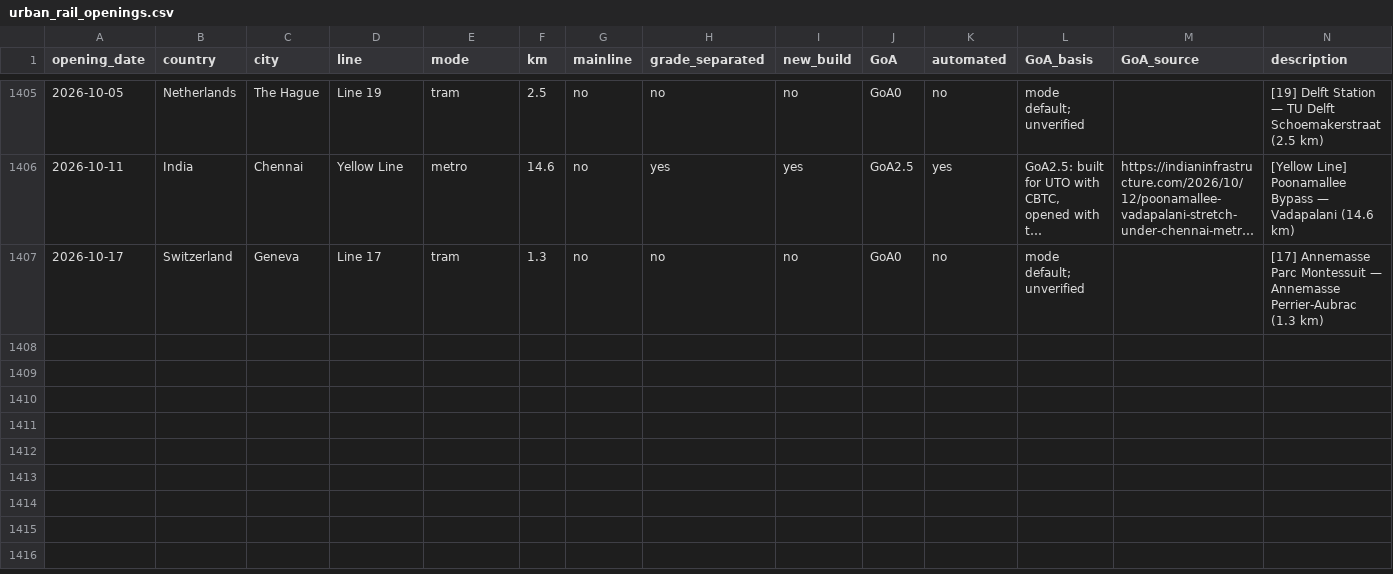
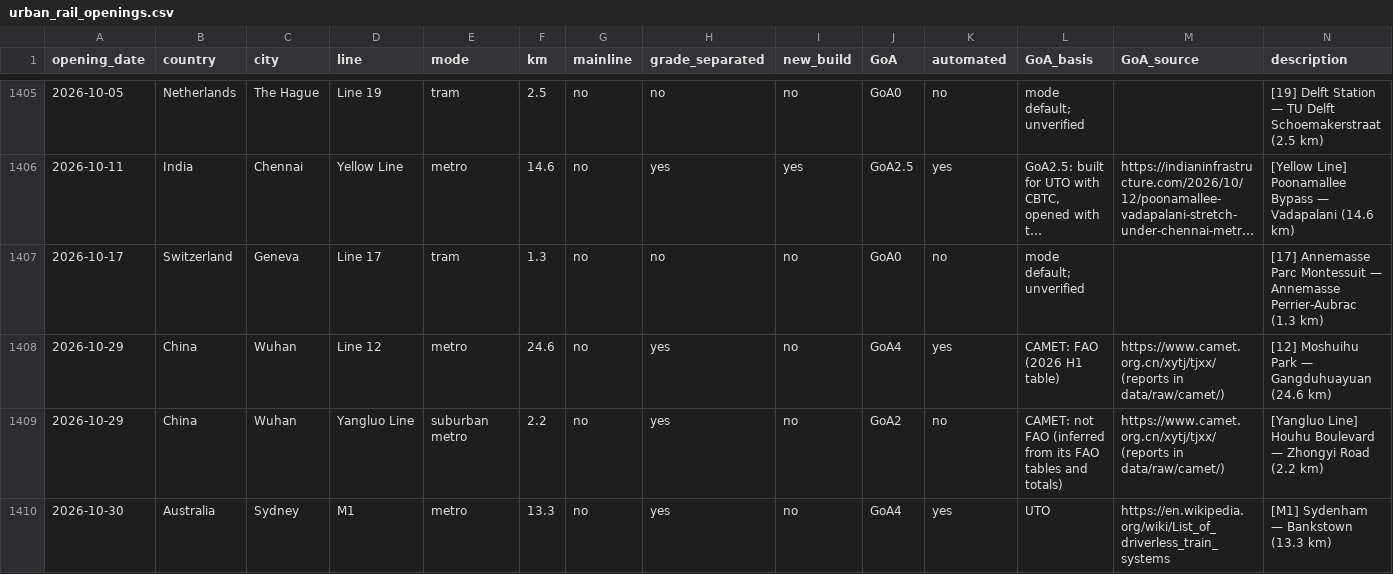
Before and after one commit to effective-transit-alliance/automated-metro-data, a CSV file: data/urban_rail_openings.csv, drawn as a sheet; only a part is shown, gaps mark what is left out; long unchanged cells end in …; rows hold the shown columns only; the diff names each change by its address in the sheet, - before the commit and + after, or states it on an @@ line.

```diff
--- a/data/urban_rail_openings.csv
+++ b/data/urban_rail_openings.csv
+row 1408: 2026-10-29 | China | Wuhan | Line 12 | metro | 24.6 | no | yes | no | GoA4 | yes | CAMET: FAO (2026 H1 table) | https://www.camet.org.cn/xytj/tjxx/ (reports in data/raw/camet/) | [12] Moshuihu Park — Gangduhuayuan (24.6 km)
+row 1409: 2026-10-29 | China | Wuhan | Yangluo Line | suburban metro | 2.2 | no | yes | no | GoA2 | no | CAMET: not FAO (inferred from its FAO tables and totals) | https://www.camet.org.cn/xytj/tjxx/ (reports in data/raw/camet/) | [Yangluo Line] Houhu Boulevard — Zhongyi Road (2.2 km)
+row 1410: 2026-10-30 | Australia | Sydney | M1 | metro | 13.3 | no | yes | no | GoA4 | yes | UTO | https://en.wikipedia.org/wiki/List_of_driverless_train_systems | [M1] Sydenham — Bankstown (13.3 km)
```
Also changed, not shown: data/automated_km_share_by_year_2016_to_2026.csv, data/automated_km_share_by_year_ex_china_2016_to_2026.csv, 8 other files.
